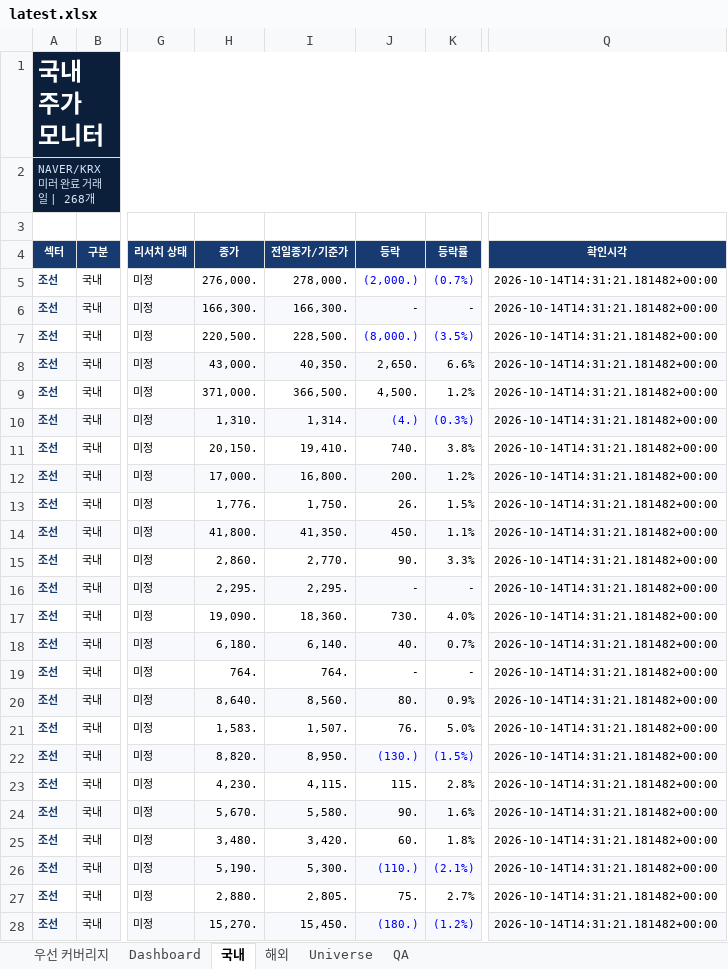
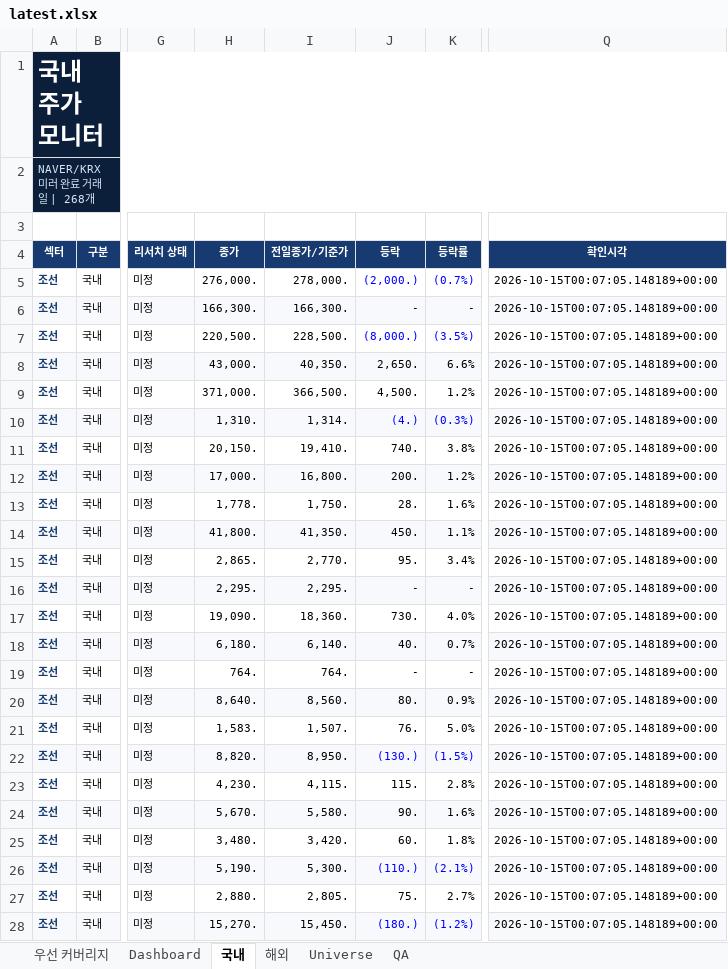
Before and after one commit to lou2sclare-ai/Stock-Price-Update, an Excel workbook: output/latest.xlsx, sheet 국내, drawn as a sheet; only a part is shown, gaps mark what is left out; values as stored, in another font and other column widths than the file's, no borders; conditional formats not drawn; the diff covers the shown part only; the diff names each change by its address in the sheet, - before the commit and + after, or states it on an @@ line.

```diff
--- a/output/latest.xlsx (sheet 국내)
+++ b/output/latest.xlsx (sheet 국내)
-Q5:Q28 (확인시각): 2026-10-14T14:31:21.181482+00:00
+Q5:Q28 (확인시각): 2026-10-15T00:07:05.148189+00:00
-H13 (종가): 1,776.
+H13 (종가): 1,778.
-J13 (등락): 26.
+J13 (등락): 28.
-K13 (등락률): 1.5%
+K13 (등락률): 1.6%
-H15 (종가): 2,860.
+H15 (종가): 2,865.
-J15 (등락): 90.
+J15 (등락): 95.
-K15 (등락률): 3.3%
+K15 (등락률): 3.4%
```
Also changed, not shown: 250 edited cells and cell formats elsewhere in this sheet, sheet Dashboard, sheet 해외, sheet Universe, sheet 우선 커버리지, sheet QA, 4 other files.
